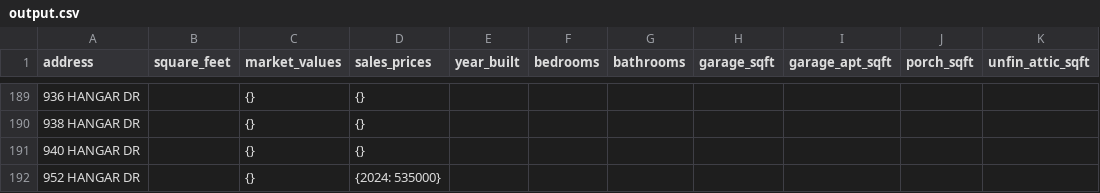
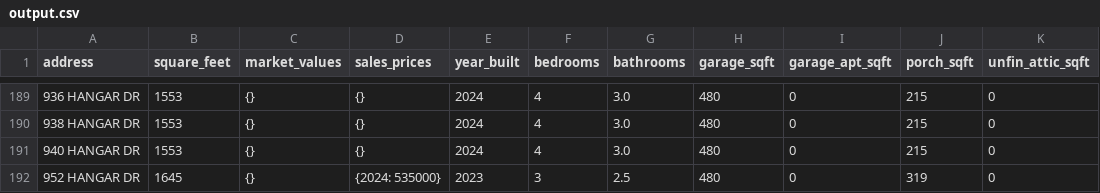
Before and after one commit to jason-christopher/Wheeler_Home_Values, a CSV file: output.csv, drawn as a sheet; only a part is shown, gaps mark what is left out; the diff covers the shown part only.

```diff
--- a/output.csv
+++ b/output.csv
@@ -189,4 +189,4 @@ address,square_feet,market_values,sales_prices,year_built,bedrooms,bathrooms,gar
-936 HANGAR DR,,{},{},,,,,,,
-938 HANGAR DR,,{},{},,,,,,,
-940 HANGAR DR,,{},{},,,,,,,
-952 HANGAR DR,,{},{2024: 535000},,,,,,,
+936 HANGAR DR,1553,{},{},2024,4,3.0,480,0,215,0
+938 HANGAR DR,1553,{},{},2024,4,3.0,480,0,215,0
+940 HANGAR DR,1553,{},{},2024,4,3.0,480,0,215,0
+952 HANGAR DR,1645,{},{2024: 535000},2023,3,2.5,480,0,319,0
```
Also changed, not shown: 116 edited cells elsewhere in this file, 1 other file.
